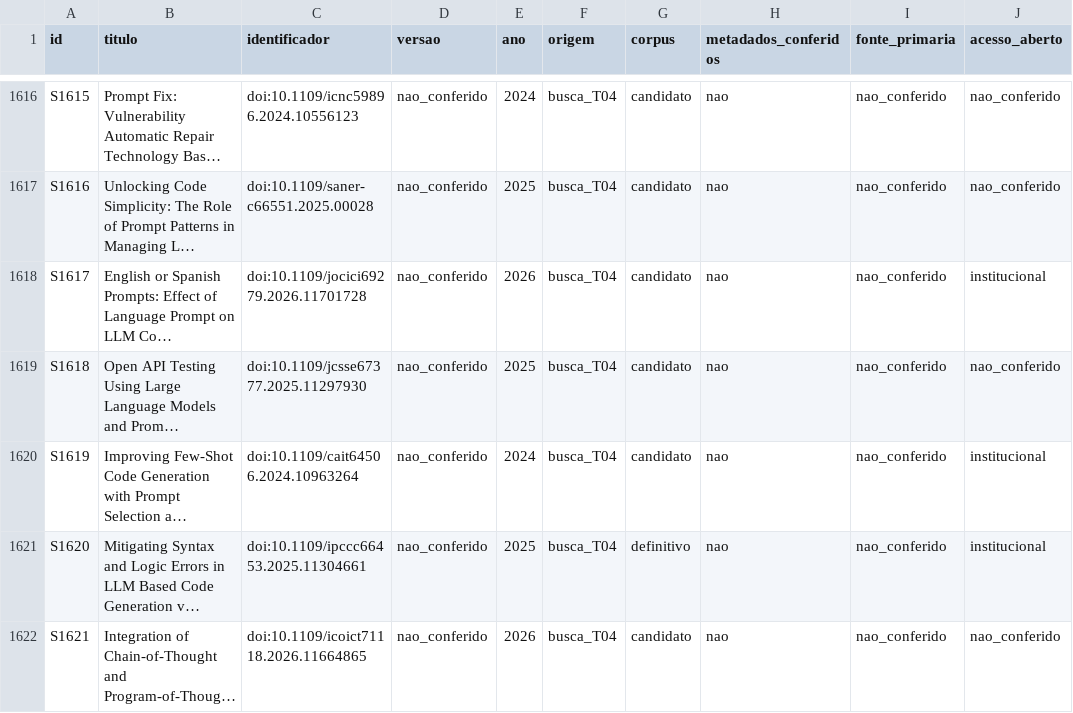
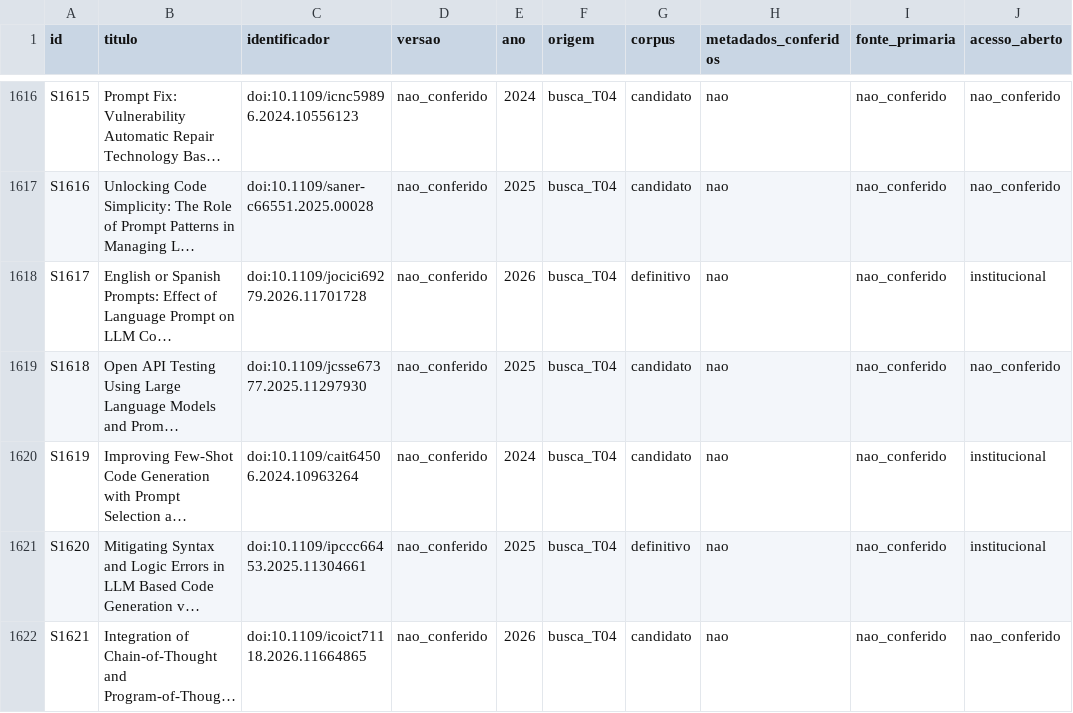
Before and after one commit to caiofreitas1/tcc2-prompt-engineering, a CSV file: dados/estudos.csv, drawn as a sheet; only a part is shown, gaps mark what is left out; long unchanged cells end in …; the diff names each change by its address in the sheet, - before the commit and + after, or states it on an @@ line.

```diff
--- a/dados/estudos.csv
+++ b/dados/estudos.csv
-G1618 (corpus): candidato
+G1618 (corpus): definitivo
```
Also changed, not shown: dados/afirmacoes.csv, dados/qualidade.csv, 36 other files.
